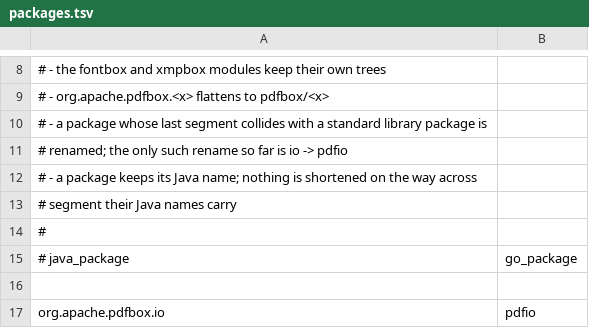
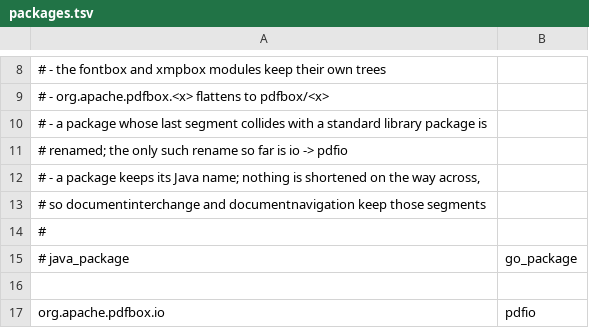
Before and after one commit to shinguakira/pdfbox-go, a TSV file: go/migration/mapping/packages.tsv, drawn as a sheet; only a part is shown, gaps mark what is left out.

```diff
--- a/go/migration/mapping/packages.tsv
+++ b/go/migration/mapping/packages.tsv
@@ -11,4 +11,4 @@
 #     renamed; the only such rename so far is io -> pdfio
-#   - a package keeps its Java name; nothing is shortened on the way across
-#     segment their Java names carry
+#   - a package keeps its Java name; nothing is shortened on the way across,
+#     so documentinterchange and documentnavigation keep those segments
 #
```
Also changed, not shown: 9 other files.
